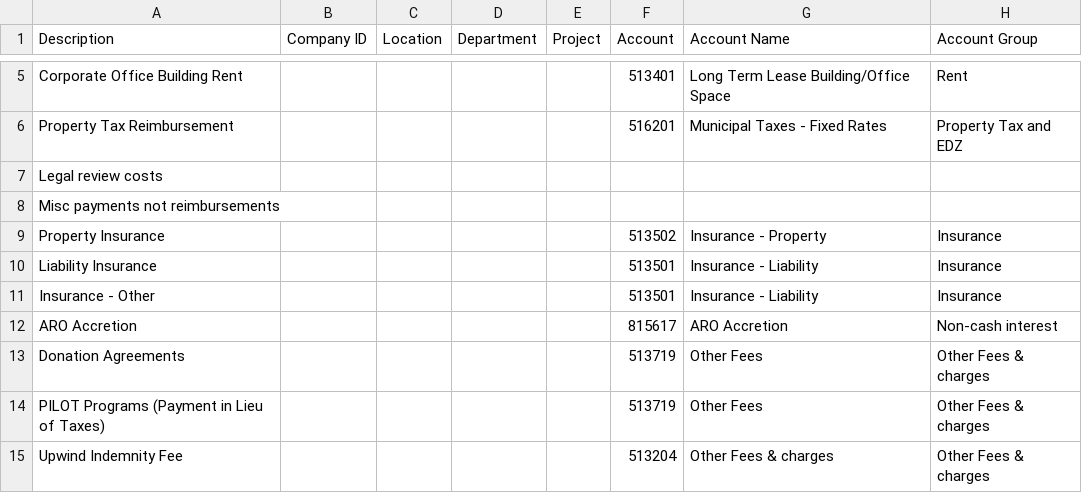
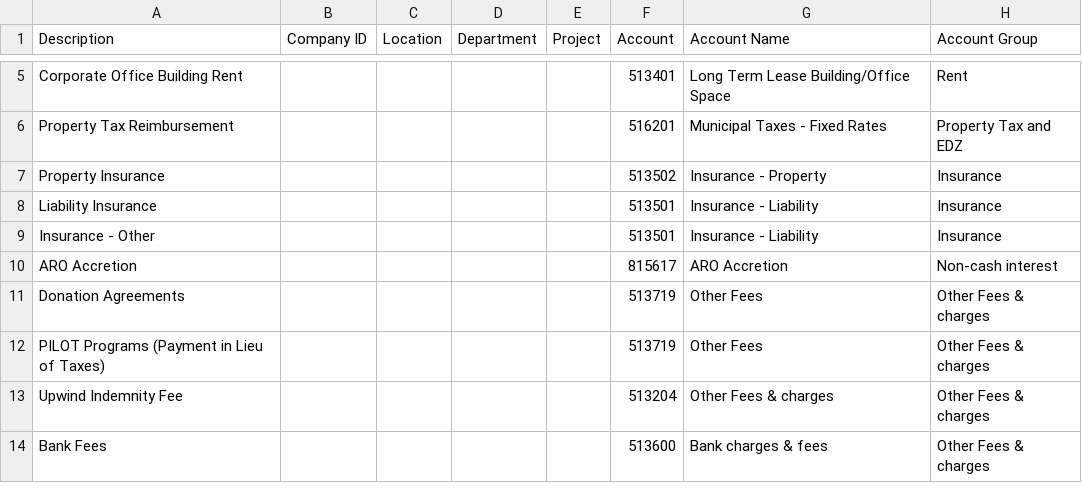
Before and after one commit to joederivaenergy/chatbot-2.0, a CSV file: csvs/Guidelines_cleaned_Operation_Non_Controllable_QM.csv, drawn as a sheet; only a part is shown, gaps mark what is left out; the shorter side is filled out with more unchanged rows; the diff names each change by its address in the sheet, - before the commit and + after, or states it on an @@ line.

Commit message:
Update Guidelines_cleaned_Operation_Non_Controllable_QM.csv

```diff
--- a/csvs/Guidelines_cleaned_Operation_Non_Controllable_QM.csv
+++ b/csvs/Guidelines_cleaned_Operation_Non_Controllable_QM.csv
-row 7: Legal review costs
-row 8: Misc payments not reimbursements
```
